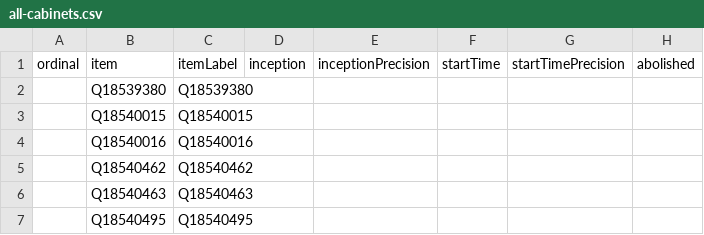
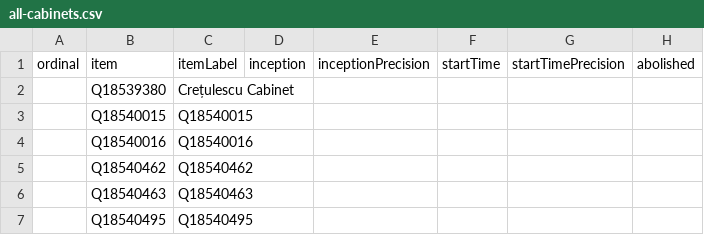
Before and after one commit to every-politician-scrapers/romania-cabinet, a CSV file: wikidata/results/all-cabinets.csv, drawn as a sheet; only a part is shown; the diff names each change by its address in the sheet, - before the commit and + after, or states it on an @@ line.

Commit message:
Run SPARQL queries

```diff
--- a/wikidata/results/all-cabinets.csv
+++ b/wikidata/results/all-cabinets.csv
-C2 (itemLabel): Q18539380
+C2 (itemLabel): Crețulescu Cabinet
```
